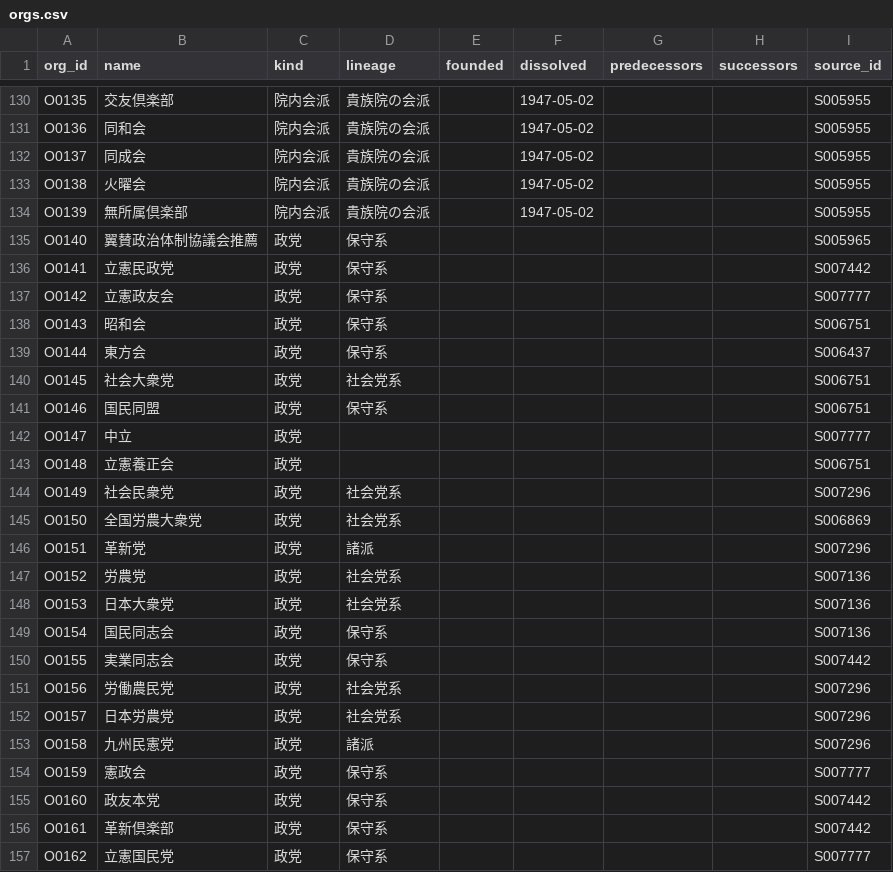
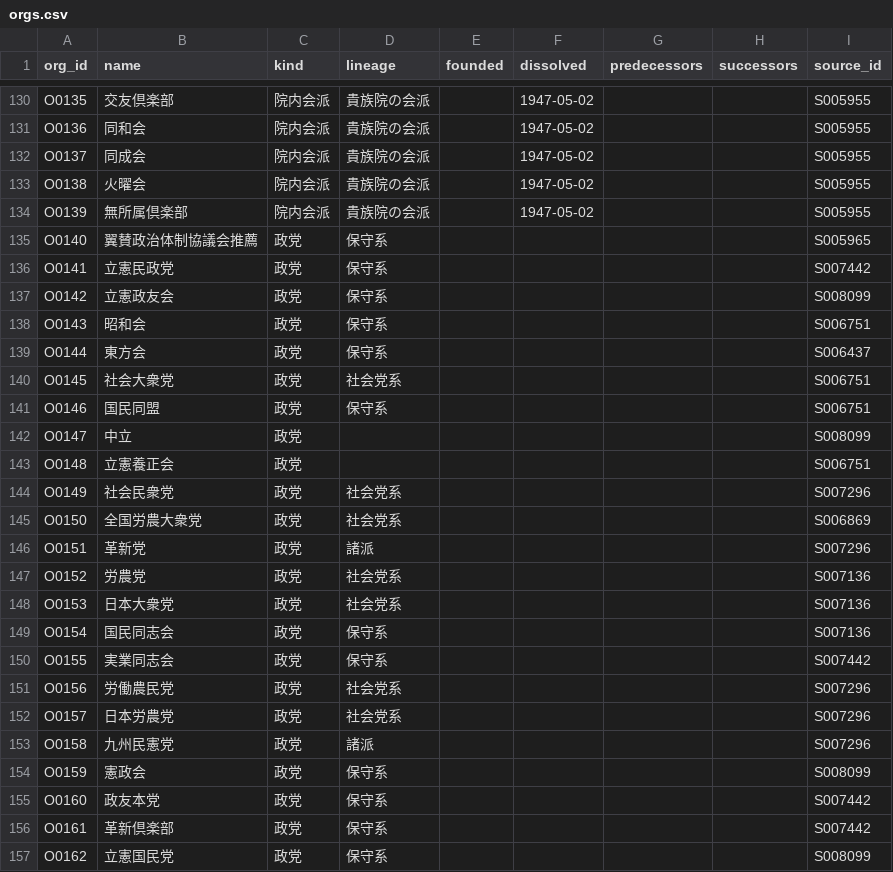
Before and after one commit to s2202-3099/kokkai-soran, a CSV file: data/orgs.csv, drawn as a sheet; only a part is shown, gaps mark what is left out.

```diff
--- a/data/orgs.csv
+++ b/data/orgs.csv
@@ -136,3 +136,3 @@ O0140,翼賛政治体制協議会推薦,政党,保守系,,,,,S005965
 O0141,立憲民政党,政党,保守系,,,,,S007442
-O0142,立憲政友会,政党,保守系,,,,,S007777
+O0142,立憲政友会,政党,保守系,,,,,S008099
 O0143,昭和会,政党,保守系,,,,,S006751
@@ -141,3 +141,3 @@ O0145,社会大衆党,政党,社会党系,,,,,S006751
 O0146,国民同盟,政党,保守系,,,,,S006751
-O0147,中立,政党,,,,,,S007777
+O0147,中立,政党,,,,,,S008099
 O0148,立憲養正会,政党,,,,,,S006751
@@ -153,5 +153,5 @@ O0157,日本労農党,政党,社会党系,,,,,S007296
 O0158,九州民憲党,政党,諸派,,,,,S007296
-O0159,憲政会,政党,保守系,,,,,S007777
+O0159,憲政会,政党,保守系,,,,,S008099
 O0160,政友本党,政党,保守系,,,,,S007442
 O0161,革新倶楽部,政党,保守系,,,,,S007442
-O0162,立憲国民党,政党,保守系,,,,,S007777
+O0162,立憲国民党,政党,保守系,,,,,S008099
```
Also changed, not shown: data/aliases.csv, data/elections.csv, 14 other files.
